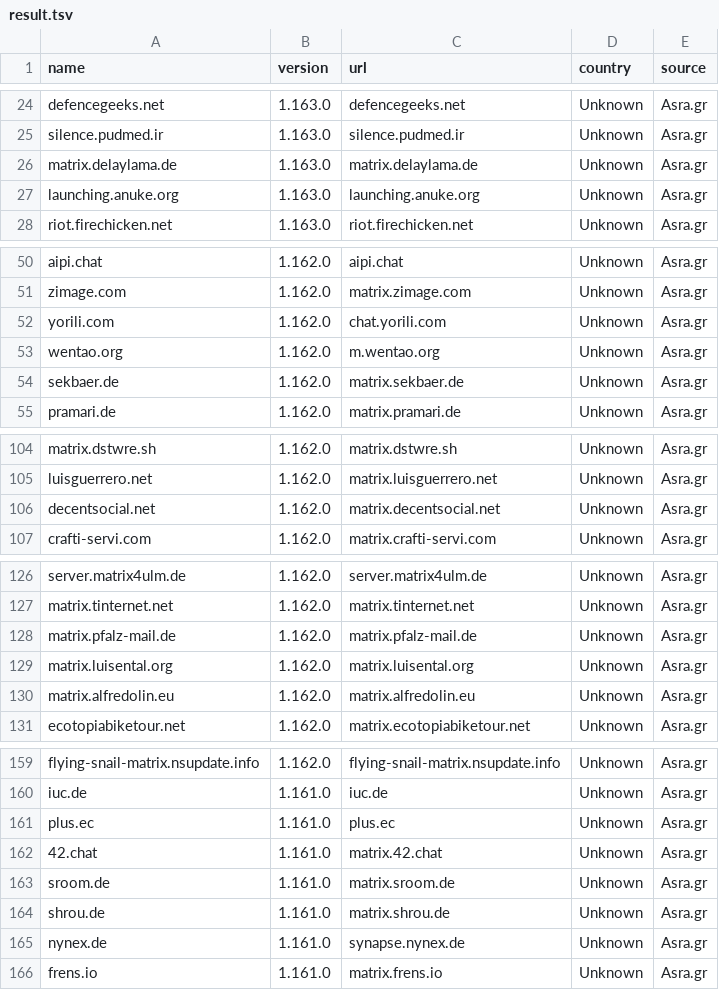
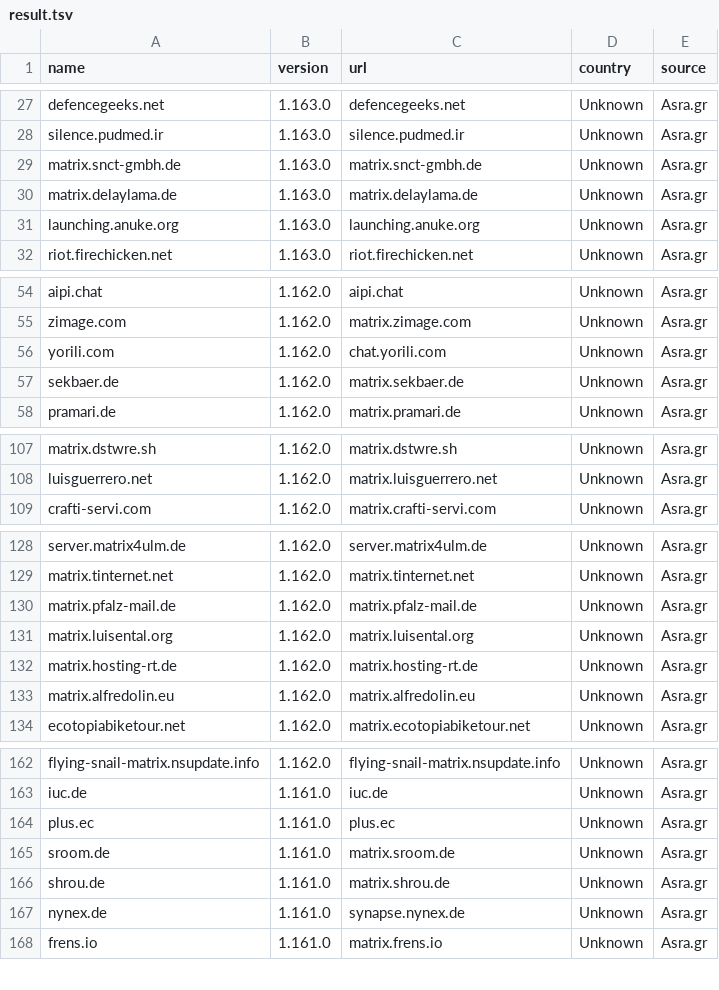
Before and after one commit to tatsumoto-ren/matrix, a TSV file: result.tsv, drawn as a sheet; only a part is shown, gaps mark what is left out; the diff covers the shown part only.

```diff
--- a/result.tsv
+++ b/result.tsv
@@ -25,2 +28,3 @@ defencegeeks.net	1.163.0	defencegeeks.net	Unknown	Asra.gr
 silence.pudmed.ir	1.163.0	silence.pudmed.ir	Unknown	Asra.gr
+matrix.snct-gmbh.de	1.163.0	matrix.snct-gmbh.de	Unknown	Asra.gr
 matrix.delaylama.de	1.163.0	matrix.delaylama.de	Unknown	Asra.gr
@@ -52,3 +56,2 @@ zimage.com	1.162.0	matrix.zimage.com	Unknown	Asra.gr
 yorili.com	1.162.0	chat.yorili.com	Unknown	Asra.gr
-wentao.org	1.162.0	m.wentao.org	Unknown	Asra.gr
 sekbaer.de	1.162.0	matrix.sekbaer.de	Unknown	Asra.gr
@@ -105,3 +108,2 @@ matrix.dstwre.sh	1.162.0	matrix.dstwre.sh	Unknown	Asra.gr
 luisguerrero.net	1.162.0	matrix.luisguerrero.net	Unknown	Asra.gr
-decentsocial.net	1.162.0	matrix.decentsocial.net	Unknown	Asra.gr
 crafti-servi.com	1.162.0	matrix.crafti-servi.com	Unknown	Asra.gr
@@ -129,2 +131,3 @@ matrix.pfalz-mail.de	1.162.0	matrix.pfalz-mail.de	Unknown	Asra.gr
 matrix.luisental.org	1.162.0	matrix.luisental.org	Unknown	Asra.gr
+matrix.hosting-rt.de	1.162.0	matrix.hosting-rt.de	Unknown	Asra.gr
 matrix.alfredolin.eu	1.162.0	matrix.alfredolin.eu	Unknown	Asra.gr
@@ -161,3 +164,2 @@ iuc.de	1.161.0	iuc.de	Unknown	Asra.gr
 plus.ec	1.161.0	plus.ec	Unknown	Asra.gr
-42.chat	1.161.0	matrix.42.chat	Unknown	Asra.gr
 sroom.de	1.161.0	matrix.sroom.de	Unknown	Asra.gr
```
Also changed, not shown: 7 added rows and 2 removed rows elsewhere in this file, 1 other file.
